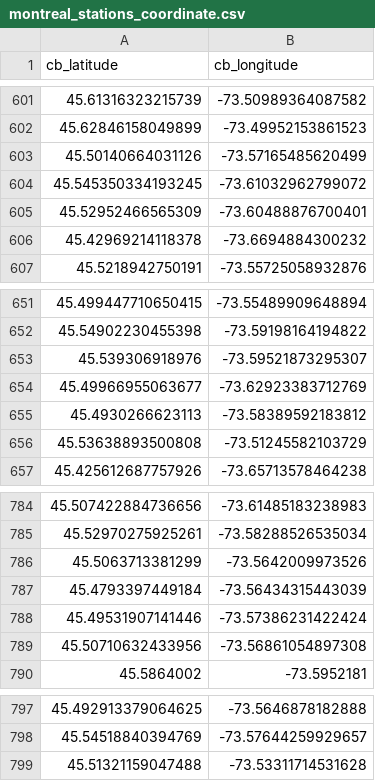
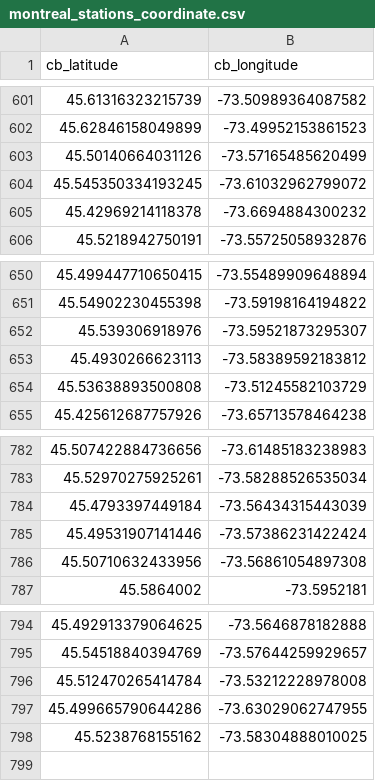
Before and after one commit to TeeNguyenDA/Statistical-Modelling-Python, a CSV file: data/montreal_stations_coordinate.csv, drawn as a sheet; only a part is shown, gaps mark what is left out.

Commit message:
modified:   data/cb_montreal_stations.csv modified:   data/fsq_bar_features.csv modified:   data/fsq_bars_df.csv modified:   data/merged_all_df.csv modified:   data/merged_all_df_clean.csv modified:   data/merged_all_sql.db modified:   data/merged_yelp_bars_df.csv modified:   data/montreal_stations_coordinate.csv modified:   data/yelp_bar_features.csv modified:   data/yelp_bars_df1.csv modified:   data/yelp_bars_df2.csv modified:   notebooks/city_bikes.ipynb modified:   notebooks/foursquare_EDA.ipynb modified:   notebooks/joining_data.ipynb modified:   notebooks/model_building.ipynb modified:   notebooks/yelp_EDA.ipynb

```diff
--- a/data/montreal_stations_coordinate.csv
+++ b/data/montreal_stations_coordinate.csv
@@ -604,3 +604,2 @@ cb_latitude,cb_longitude
 45.545350334193245,-73.61032962799072
-45.52952466565309,-73.60488876700401
 45.42969214118378,-73.6694884300232
@@ -653,3 +652,2 @@ cb_latitude,cb_longitude
 45.539306918976,-73.59521873295307
-45.49966955063677,-73.62923383712769
 45.4930266623113,-73.58389592183812
@@ -785,3 +783,2 @@ cb_latitude,cb_longitude
 45.52970275925261,-73.58288526535034
-45.5063713381299,-73.5642009973526
 45.4793397449184,-73.56434315443039
@@ -798,2 +795,4 @@ cb_latitude,cb_longitude
 45.54518840394769,-73.57644259929657
-45.51321159047488,-73.53311714531628
+45.512470265414784,-73.53212228978008
+45.499665790644286,-73.63029062747955
+45.5238768155162,-73.58304888010025
```
Also changed, not shown: data/cb_montreal_stations.csv, data/fsq_bar_features.csv, 11 other files.
